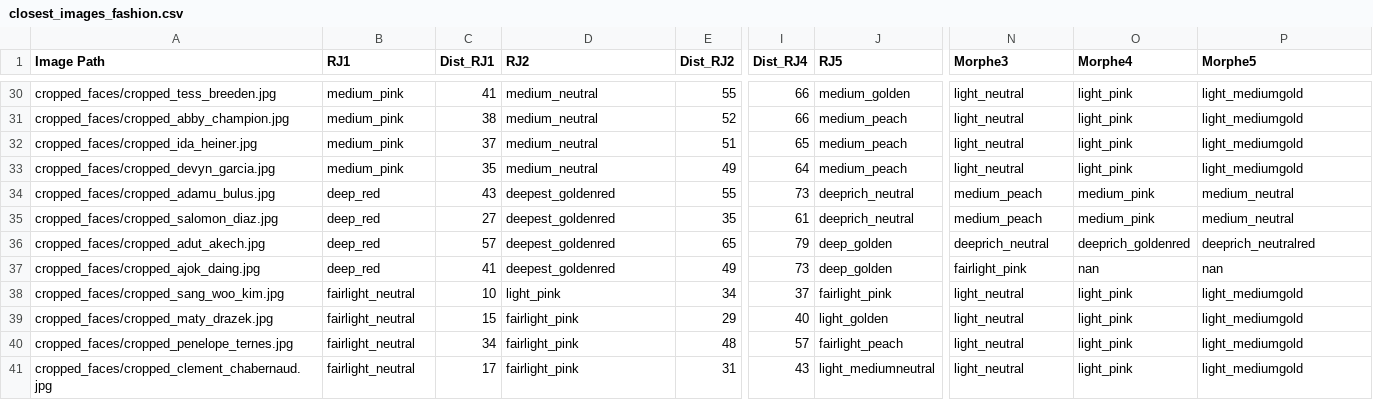
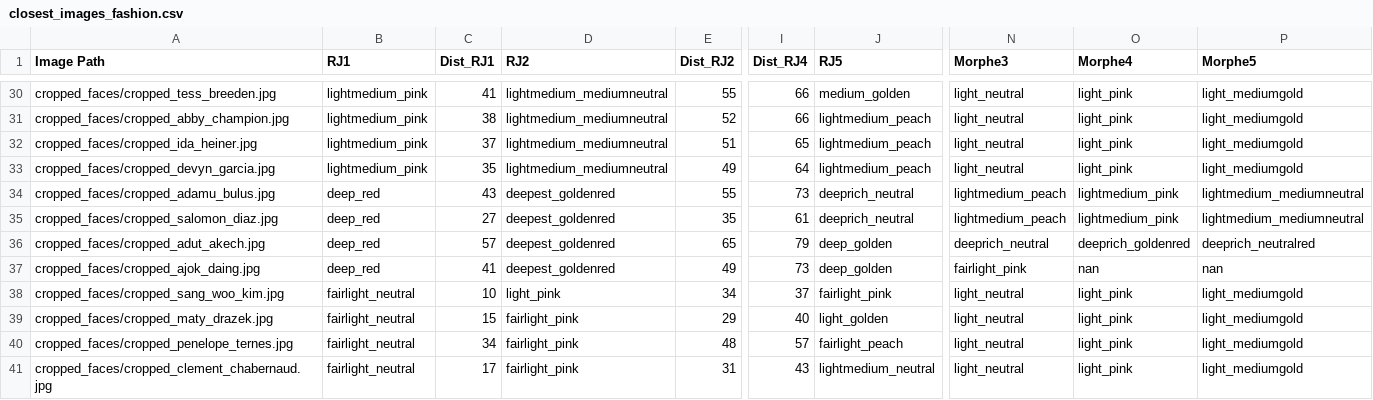
Before and after one commit to starryjay/Fairness-In-AI-Skintones, a CSV file: intermediate_files/closest_images_fashion.csv, drawn as a sheet; only a part is shown, gaps mark what is left out; the diff covers the shown part only; the diff names each change by its address in the sheet, - before the commit and + after, or states it on an @@ line.

```diff
--- a/intermediate_files/closest_images_fashion.csv
+++ b/intermediate_files/closest_images_fashion.csv
-B30:B33 (RJ1): medium_pink
+B30:B33 (RJ1): lightmedium_pink
-D30:D33 (RJ2): medium_neutral
+D30:D33 (RJ2): lightmedium_mediumneutral
-J31:J33 (RJ5): medium_peach
+J31:J33 (RJ5): lightmedium_peach
-N34:N35 (Morphe3): medium_peach
+N34:N35 (Morphe3): lightmedium_peach
-O34:O35 (Morphe4): medium_pink
+O34:O35 (Morphe4): lightmedium_pink
-P34:P35 (Morphe5): medium_neutral
+P34:P35 (Morphe5): lightmedium_mediumneutral
-J41 (RJ5): light_mediumneutral
+J41 (RJ5): lightmedium_neutral
```
Also changed, not shown: 50 edited cells elsewhere in this file, intermediate_files/closest_images_lfw.csv, intermediate_files/closest_images_overall.csv, 2 other files.
